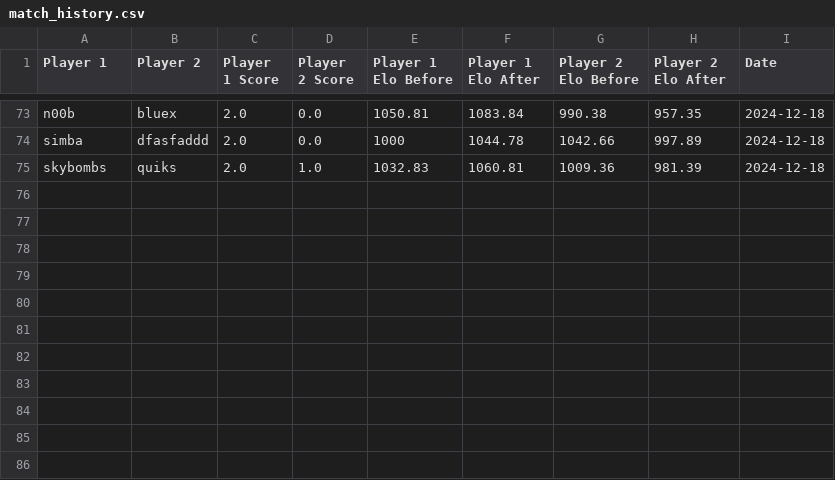
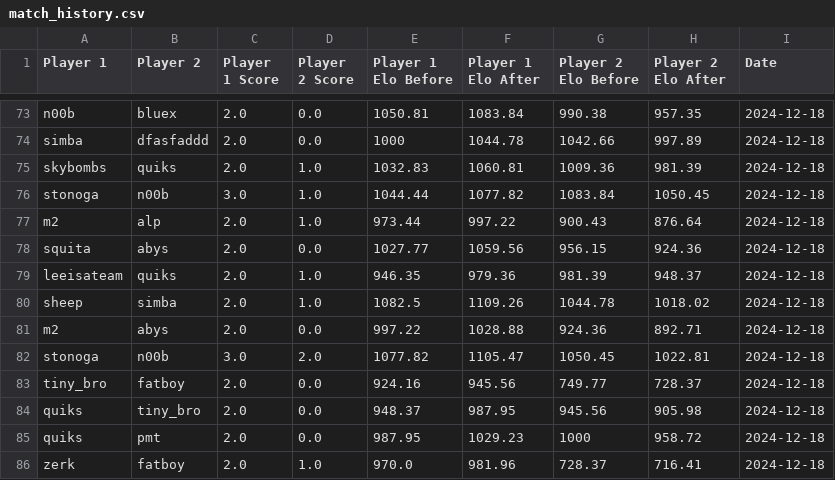
Before and after one commit to TiltedDFA/mkoth1224, a CSV file: match_history.csv, drawn as a sheet; only a part is shown, gaps mark what is left out; the diff names each change by its address in the sheet, - before the commit and + after, or states it on an @@ line.

```diff
--- a/match_history.csv
+++ b/match_history.csv
+row 76: stonoga | n00b | 3.0 | 1.0 | 1044.44 | 1077.82 | 1083.84 | 1050.45 | 2024-12-18
+row 77: m2 | alp | 2.0 | 1.0 | 973.44 | 997.22 | 900.43 | 876.64 | 2024-12-18
+row 78: squita | abys | 2.0 | 0.0 | 1027.77 | 1059.56 | 956.15 | 924.36 | 2024-12-18
+row 79: leeisateam | quiks | 2.0 | 1.0 | 946.35 | 979.36 | 981.39 | 948.37 | 2024-12-18
+row 80: sheep | simba | 2.0 | 1.0 | 1082.5 | 1109.26 | 1044.78 | 1018.02 | 2024-12-18
+row 81: m2 | abys | 2.0 | 0.0 | 997.22 | 1028.88 | 924.36 | 892.71 | 2024-12-18
+row 82: stonoga | n00b | 3.0 | 2.0 | 1077.82 | 1105.47 | 1050.45 | 1022.81 | 2024-12-18
+row 83: tiny_bro | fatboy | 2.0 | 0.0 | 924.16 | 945.56 | 749.77 | 728.37 | 2024-12-18
+row 84: quiks | tiny_bro | 2.0 | 0.0 | 948.37 | 987.95 | 945.56 | 905.98 | 2024-12-18
+row 85: quiks | pmt | 2.0 | 0.0 | 987.95 | 1029.23 | 1000 | 958.72 | 2024-12-18
+row 86: zerk | fatboy | 2.0 | 1.0 | 970.0 | 981.96 | 728.37 | 716.41 | 2024-12-18
```
Also changed, not shown: elo_ratings.csv, 1 other file.
